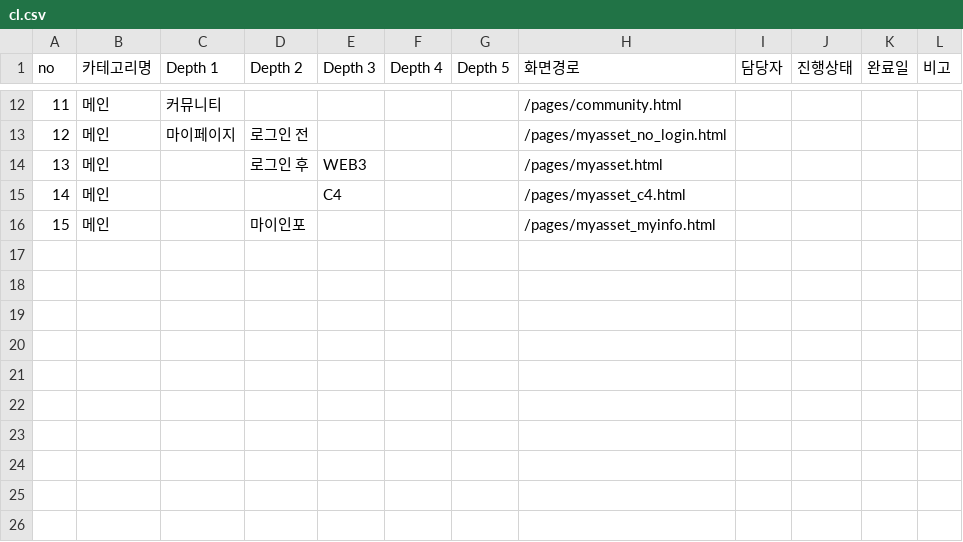
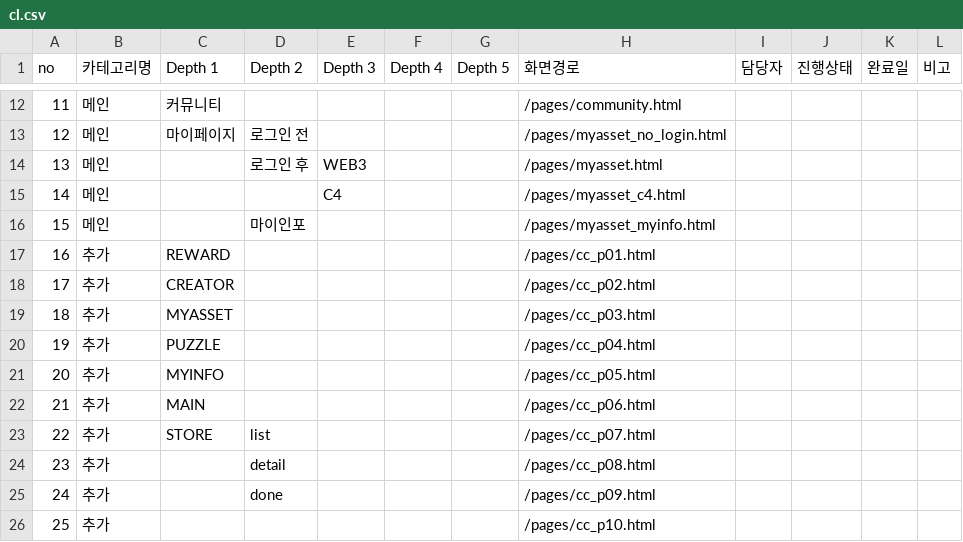
Before and after one commit to JungoLee/crimechase, a CSV file: src/guide/cl.csv, drawn as a sheet; only a part is shown, gaps mark what is left out.

```diff
--- a/src/guide/cl.csv
+++ b/src/guide/cl.csv
@@ -16 +16,11 @@ no,카테고리명,Depth 1,Depth 2,Depth 3,Depth 4,Depth 5,화면경로,담당
 15,메인,,마이인포,,,,/pages/myasset_myinfo.html,,,,
+16,추가,REWARD,,,,,/pages/cc_p01.html,,,,
+17,추가,CREATOR,,,,,/pages/cc_p02.html,,,,
+18,추가,MYASSET,,,,,/pages/cc_p03.html,,,,
+19,추가,PUZZLE,,,,,/pages/cc_p04.html,,,,
+20,추가,MYINFO,,,,,/pages/cc_p05.html,,,,
+21,추가,MAIN,,,,,/pages/cc_p06.html,,,,
+22,추가,STORE,list,,,,/pages/cc_p07.html,,,,
+23,추가,,detail,,,,/pages/cc_p08.html,,,,
+24,추가,,done,,,,/pages/cc_p09.html,,,,
+25,추가,,,,,,/pages/cc_p10.html,,,,
```
Also changed, not shown: 10 other files.
